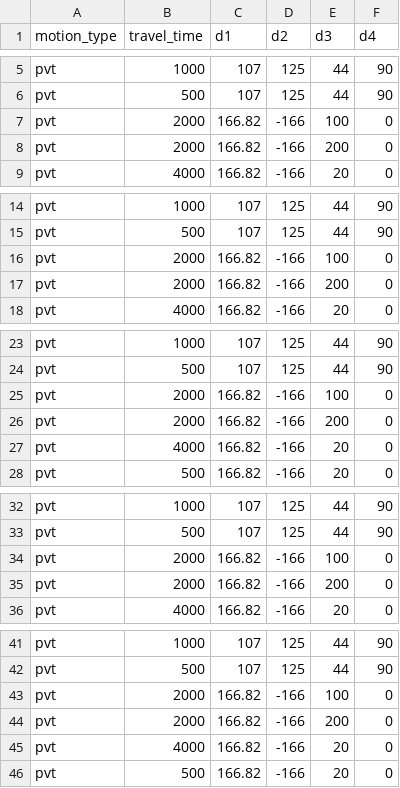
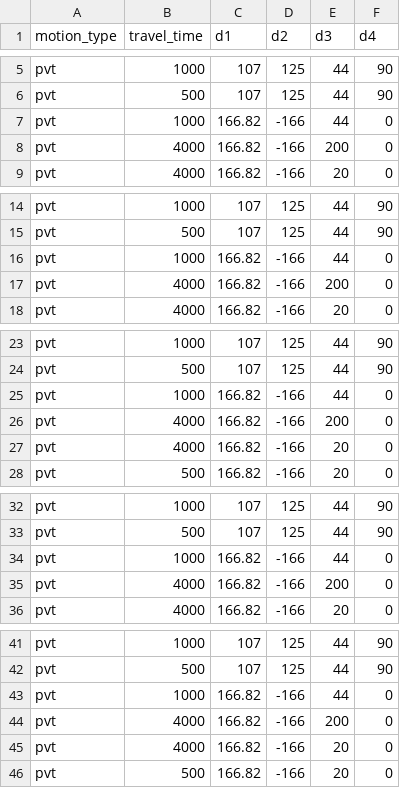
Before and after one commit to tzf230201/scara_arm, a CSV file: stepper_uirobot/c_ver/motion_data_4.csv, drawn as a sheet; only a part is shown, gaps mark what is left out; the diff covers the shown part only.

Commit message:
setup new motor (building uirobot stepper functions)

```diff
--- a/stepper_uirobot/c_ver/motion_data_4.csv
+++ b/stepper_uirobot/c_ver/motion_data_4.csv
@@ -6,4 +6,4 @@ pvt,1000,107,125,44,90
 pvt,500,107,125,44,90
-pvt,2000,166.82,-166,100,0
-pvt,2000,166.82,-166,200,0
+pvt,1000,166.82,-166,44,0
+pvt,4000,166.82,-166,200,0
 pvt,4000,166.82,-166,20,0
@@ -15,4 +15,4 @@ pvt,1000,107,125,44,90
 pvt,500,107,125,44,90
-pvt,2000,166.82,-166,100,0
-pvt,2000,166.82,-166,200,0
+pvt,1000,166.82,-166,44,0
+pvt,4000,166.82,-166,200,0
 pvt,4000,166.82,-166,20,0
@@ -24,4 +24,4 @@ pvt,1000,107,125,44,90
 pvt,500,107,125,44,90
-pvt,2000,166.82,-166,100,0
-pvt,2000,166.82,-166,200,0
+pvt,1000,166.82,-166,44,0
+pvt,4000,166.82,-166,200,0
 pvt,4000,166.82,-166,20,0
@@ -33,4 +33,4 @@ pvt,1000,107,125,44,90
 pvt,500,107,125,44,90
-pvt,2000,166.82,-166,100,0
-pvt,2000,166.82,-166,200,0
+pvt,1000,166.82,-166,44,0
+pvt,4000,166.82,-166,200,0
 pvt,4000,166.82,-166,20,0
@@ -42,4 +42,4 @@ pvt,1000,107,125,44,90
 pvt,500,107,125,44,90
-pvt,2000,166.82,-166,100,0
-pvt,2000,166.82,-166,200,0
+pvt,1000,166.82,-166,44,0
+pvt,4000,166.82,-166,200,0
 pvt,4000,166.82,-166,20,0
```
Also changed, not shown: 18 edited cells elsewhere in this file.
